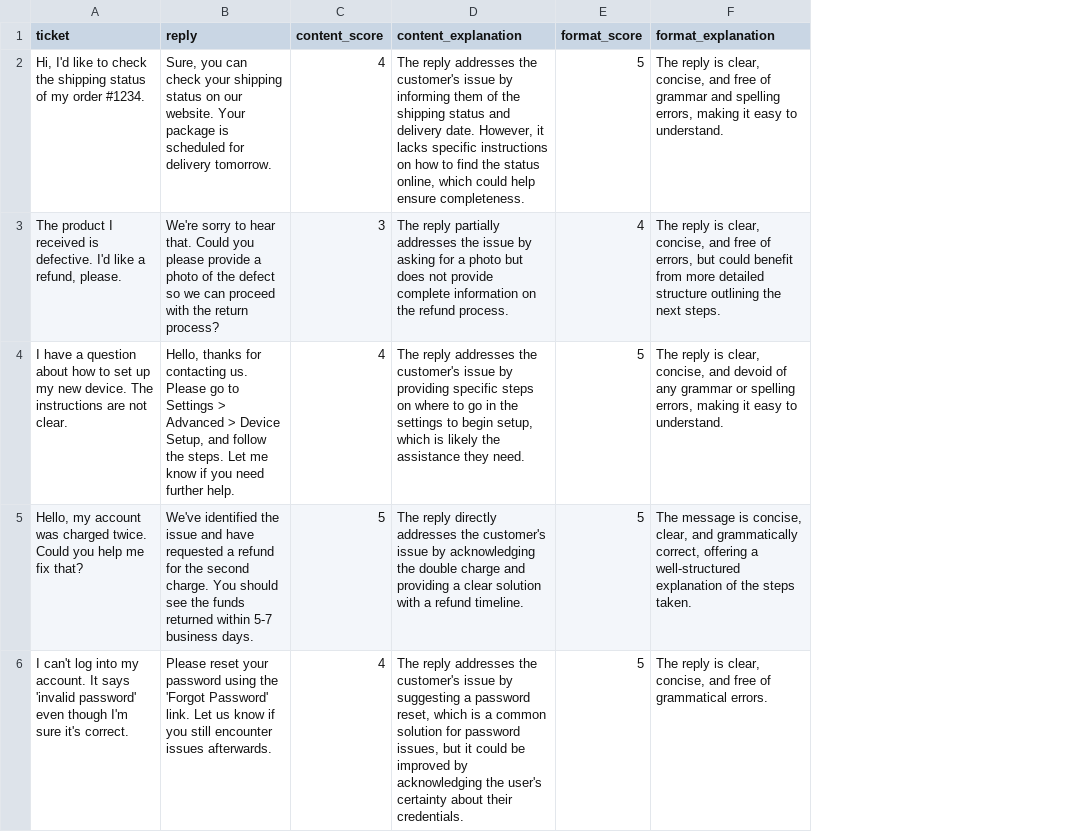
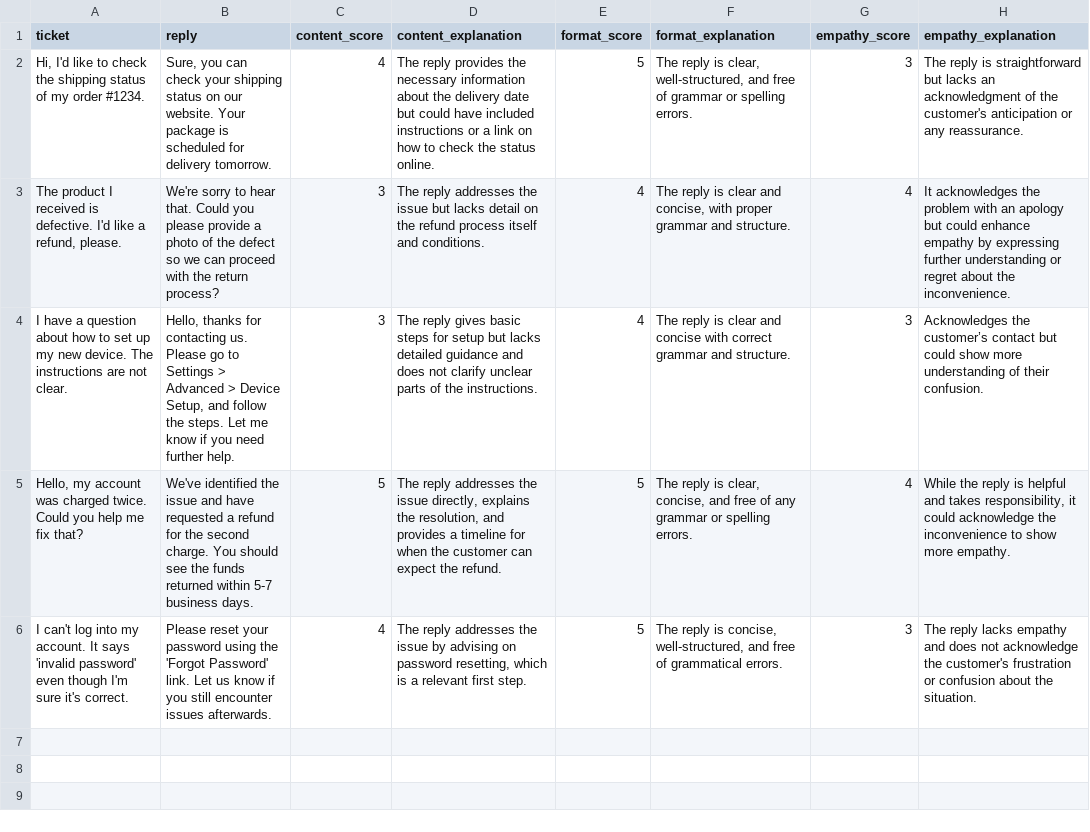
Before and after one commit to sergiooncode/harness-eng, a CSV file: tickets_evaluated.csv, drawn as a sheet; the diff names each change by its address in the sheet, - before the commit and + after, or states it on an @@ line.

```diff
--- a/tickets_evaluated.csv
+++ b/tickets_evaluated.csv
+column G (empathy_score), rows 2-6: 3 | 4 | 3 | 4 | 3
+column H (empathy_explanation), rows 2-6: The reply is straightforward but lacks an acknowledgment of the customer's anticipation or any reassurance. | It acknowledges the problem with an apology but could enhance empathy by expressing further understanding or regret about the inconvenience. | Acknowledges the customer’s contact but could show more understanding of their confusion. | While the reply is helpful and takes responsibility, it could acknowledge the inconvenience to show more empathy. | The reply lacks empathy and does not acknowledge the customer's frustration or confusion about the situation.
-D2 (content_explanation): The reply addresses the customer's issue by informing them of the shipping status and delivery date. However, it lacks specific instructions on how to find the status online, which could help ensure completeness.
+D2 (content_explanation): The reply provides the necessary information about the delivery date but could have included instructions or a link on how to check the status online.
-F2 (format_explanation): …is clear, concise, and free of grammar and spelling errors, making it easy to understand.
+F2 (format_explanation): …is clear, well-structured, and free of grammar or spelling errors.
-D3 (content_explanation): The reply partially addresses the issue by asking for a photo but does not provide complete information on the refund process.
+D3 (content_explanation): The reply addresses the issue but lacks detail on the refund process itself and conditions.
-F3 (format_explanation): …reply is clear, concise, and free of errors, but could benefit from more detailed structure outlining the next steps.
+F3 (format_explanation): …reply is clear and concise, with proper grammar and structure.
-C4 (content_score): 4
+C4 (content_score): 3
-D4 (content_explanation): The reply addresses the customer's issue by providing specific steps on where to go in the settings to begin setup, which is likely the assistance they need.
+D4 (content_explanation): The reply gives basic steps for setup but lacks detailed guidance and does not clarify unclear parts of the instructions.
-E4 (format_score): 5
+E4 (format_score): 4
-F4 (format_explanation): …reply is clear, concise, and devoid of any grammar or spelling errors, making it easy to understand.
+F4 (format_explanation): …reply is clear and concise with correct grammar and structure.
-D5 (content_explanation): The reply directly addresses the customer's issue by acknowledging the double charge and providing a clear solution with a refund timeline.
+D5 (content_explanation): The reply addresses the issue directly, explains the resolution, and provides a timeline for when the customer can expect the refund.
-F5 (format_explanation): The message is concise, clear, and grammatically correct, offering a well-structured explanation of the steps taken.
+F5 (format_explanation): The reply is clear, concise, and free of any grammar or spelling errors.
-D6 (content_explanation): …addresses the customer's issue by suggesting a password reset, which is a common solution for password issues, but it could be improved by acknowledging the user's certainty about their credentials.
+D6 (content_explanation): …addresses the issue by advising on password resetting, which is a relevant first step.
-F6 (format_explanation): …reply is clear, concise, and free…
+F6 (format_explanation): …reply is concise, well-structured, and free…
```
Also changed, not shown: 5 other files.
